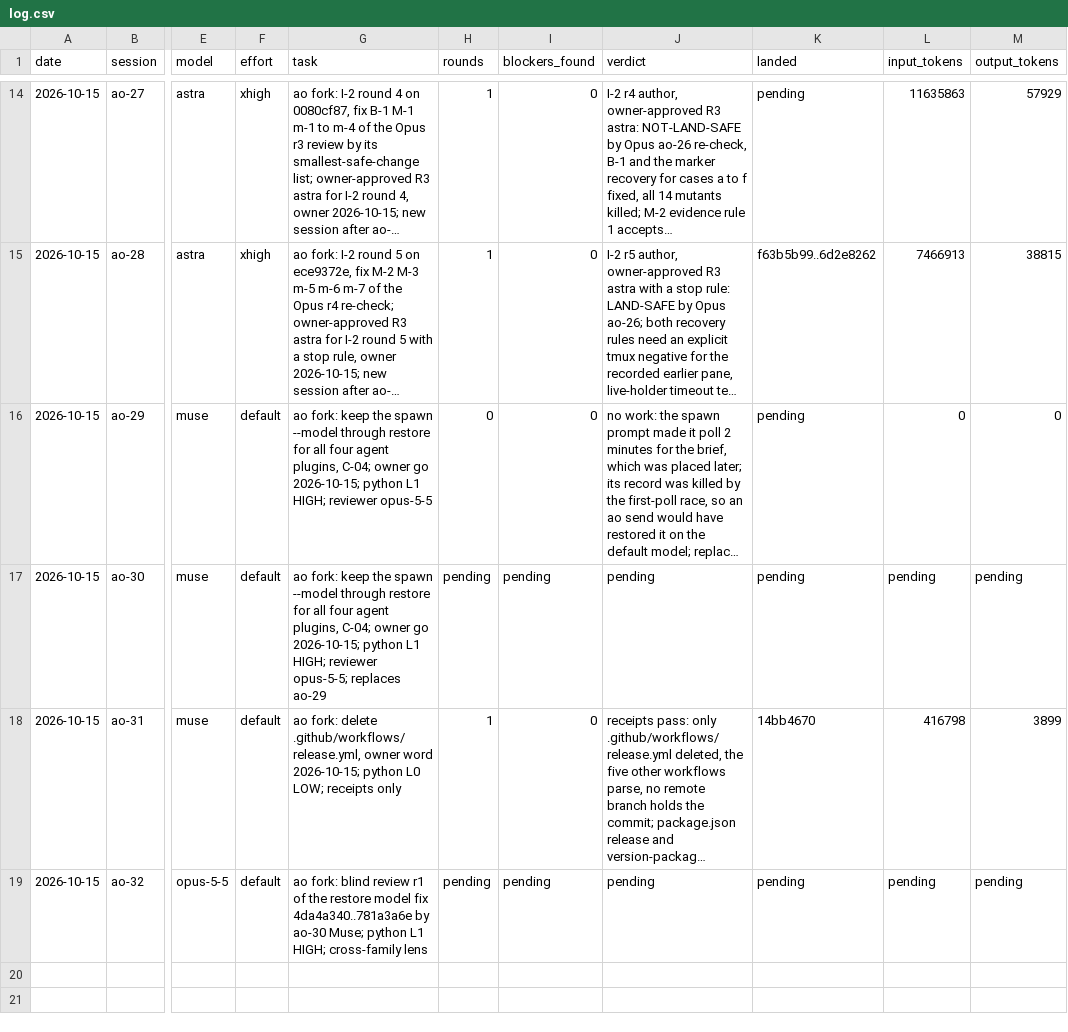
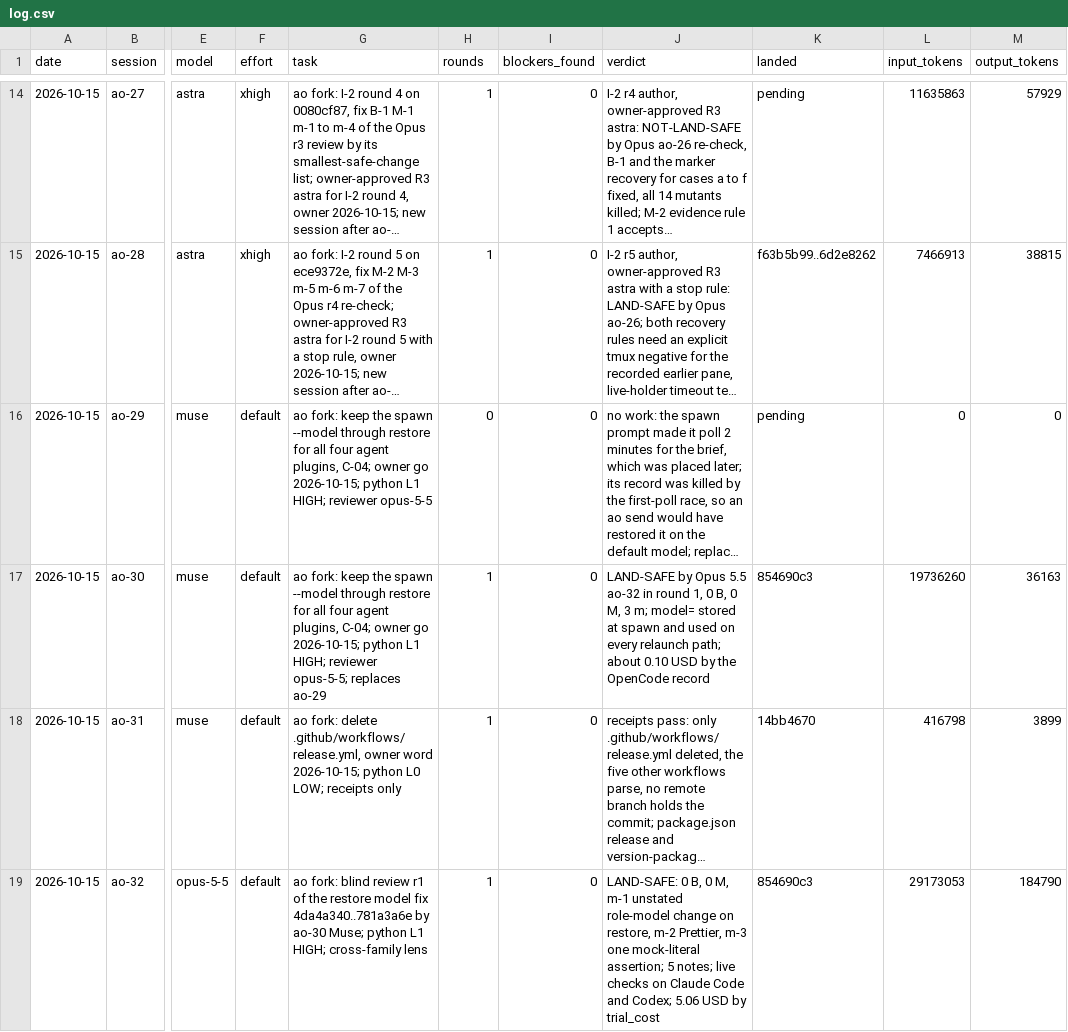
Before and after one commit to taisung/agent-orchestrator, a CSV file: development/artifacts/model_router_log/log.csv, drawn as a sheet; only a part is shown, gaps mark what is left out; long unchanged cells end in …; the diff names each change by its address in the sheet, - before the commit and + after, or states it on an @@ line.

Commit message:
docs(development): record the landing of the restore model fix
Opus 5.5 found the fix LAND-SAFE in round 1 with three minors, and it landed as 854690c3. It is not live until the owner's rebuild. The review notes become follow-ups.

```diff
--- a/development/artifacts/model_router_log/log.csv
+++ b/development/artifacts/model_router_log/log.csv
-H17 (rounds): pending
+H17 (rounds): 1
-I17 (blockers_found): pending
+I17 (blockers_found): 0
-J17 (verdict): pending
+J17 (verdict): LAND-SAFE by Opus 5.5 ao-32 in round 1, 0 B, 0 M, 3 m; model= stored at spawn and used on every relaunch path; about 0.10 USD by the OpenCode record
-K17 (landed): pending
+K17 (landed): 854690c3
-L17 (input_tokens): pending
+L17 (input_tokens): 19736260
-M17 (output_tokens): pending
+M17 (output_tokens): 36163
-H19 (rounds): pending
+H19 (rounds): 1
-I19 (blockers_found): pending
+I19 (blockers_found): 0
-J19 (verdict): pending
+J19 (verdict): LAND-SAFE: 0 B, 0 M, m-1 unstated role-model change on restore, m-2 Prettier, m-3 one mock-literal assertion; 5 notes; live checks on Claude Code and Codex; 5.06 USD by trial_cost
-K19 (landed): pending
+K19 (landed): 854690c3
-L19 (input_tokens): pending
+L19 (input_tokens): 29173053
-M19 (output_tokens): pending
+M19 (output_tokens): 184790
```
Also changed, not shown: 3 other files.
